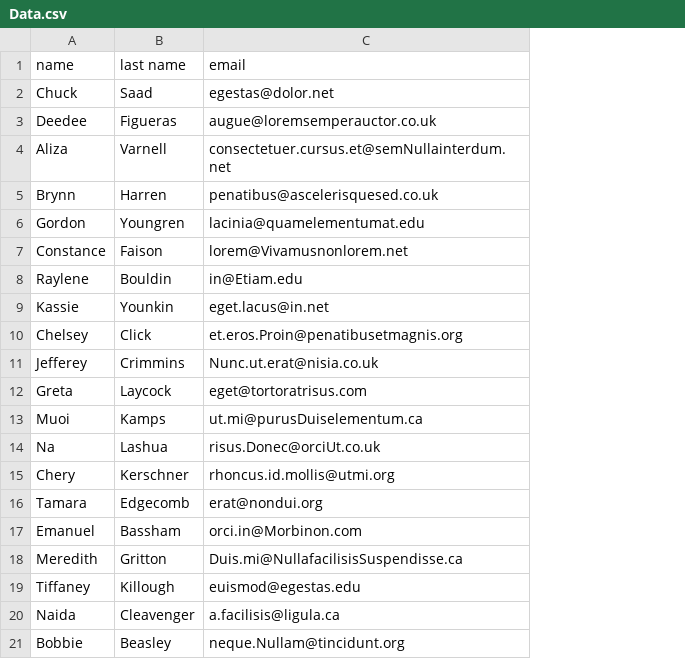
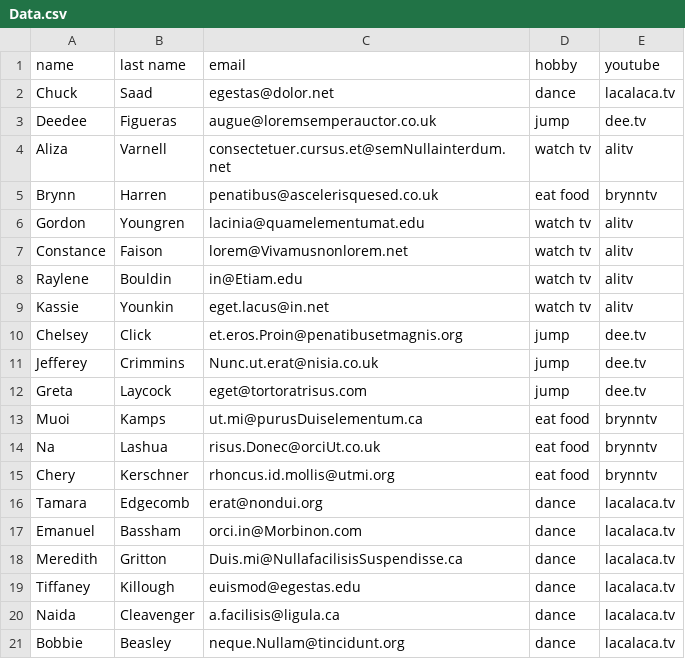
Before and after one commit to Zerep08/hibernate-demo, a CSV file: target/test-classes/Data.csv, drawn as a sheet; the diff names each change by its address in the sheet, - before the commit and + after, or states it on an @@ line.

```diff
--- a/target/test-classes/Data.csv
+++ b/target/test-classes/Data.csv
+column D (hobby), rows 2-21: dance | jump | watch tv | eat food | watch tv | watch tv | watch tv | watch tv | jump | jump | jump | eat food | eat food | eat food | dance | dance | dance | dance | dance | dance
+column E (youtube), rows 2-21: lacalaca.tv | dee.tv | alitv | brynntv | alitv | alitv | alitv | alitv | dee.tv | dee.tv | dee.tv | brynntv | brynntv | brynntv | lacalaca.tv | lacalaca.tv | lacalaca.tv | lacalaca.tv | lacalaca.tv | lacalaca.tv
```
Also changed, not shown: 12 other files.
